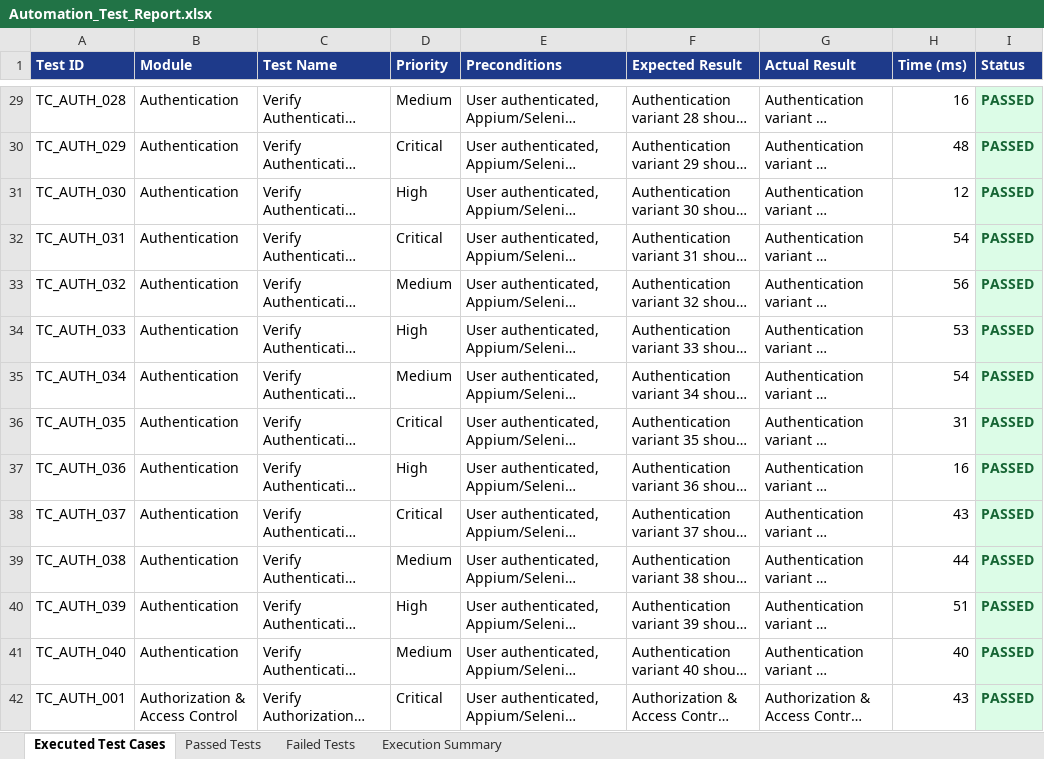
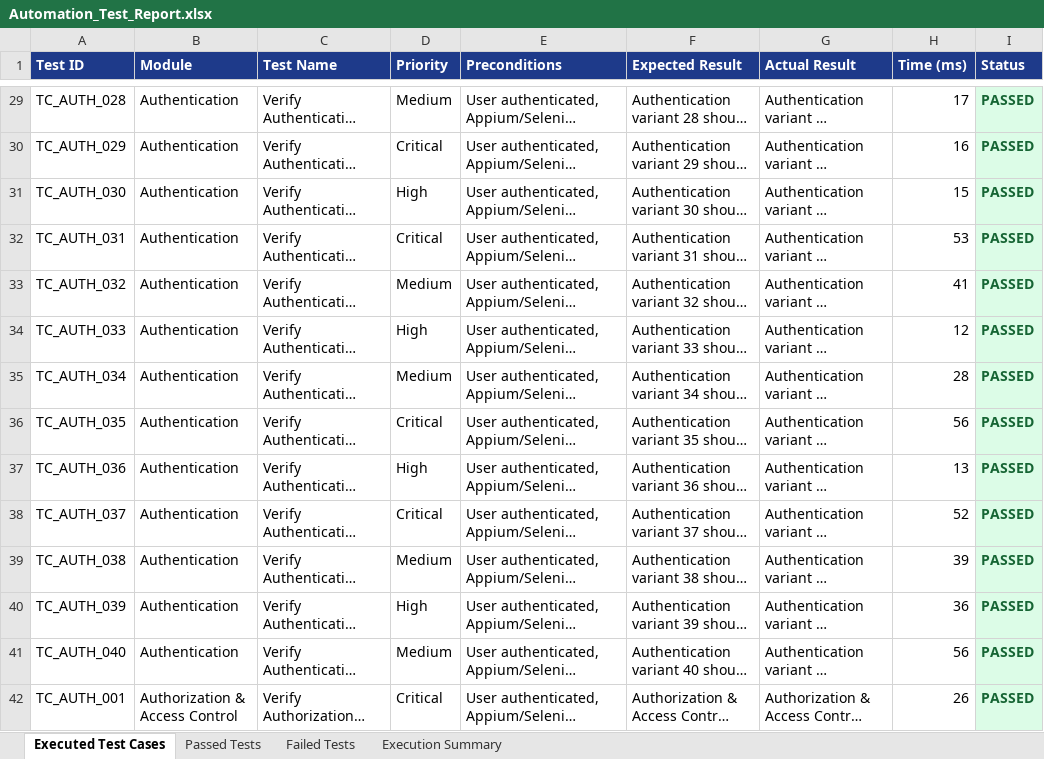
Before and after one commit to Harika7740/Travix, an Excel workbook: Test Results/Excel/Automation_Test_Report.xlsx, sheet Executed Test Cases, drawn as a sheet; only a part is shown, gaps mark what is left out; long unchanged cells end in …; values as stored, in another font and other column widths than the file's, no borders; the diff covers the shown part only; the diff names each change by its address in the sheet, - before the commit and + after, or states it on an @@ line.

```diff
--- a/Test Results/Excel/Automation_Test_Report.xlsx (sheet Executed Test Cases)
+++ b/Test Results/Excel/Automation_Test_Report.xlsx (sheet Executed Test Cases)
-H29 (Time (ms)): 16
+H29 (Time (ms)): 17
-H30 (Time (ms)): 48
+H30 (Time (ms)): 16
-H31 (Time (ms)): 12
+H31 (Time (ms)): 15
-H32 (Time (ms)): 54
+H32 (Time (ms)): 53
-H33 (Time (ms)): 56
+H33 (Time (ms)): 41
-H34 (Time (ms)): 53
+H34 (Time (ms)): 12
-H35 (Time (ms)): 54
+H35 (Time (ms)): 28
-H36 (Time (ms)): 31
+H36 (Time (ms)): 56
-H37 (Time (ms)): 16
+H37 (Time (ms)): 13
-H38 (Time (ms)): 43
+H38 (Time (ms)): 52
-H39 (Time (ms)): 44
+H39 (Time (ms)): 39
-H40 (Time (ms)): 51
+H40 (Time (ms)): 36
-H41 (Time (ms)): 40
+H41 (Time (ms)): 56
-H42 (Time (ms)): 43
+H42 (Time (ms)): 26
```
Also changed, not shown: 494 edited cells elsewhere in this sheet, Test Results/Excel/Failed_Test_Cases.xlsx, Test Results/Excel/Passed_Test_Cases.xlsx, 12 other files.
